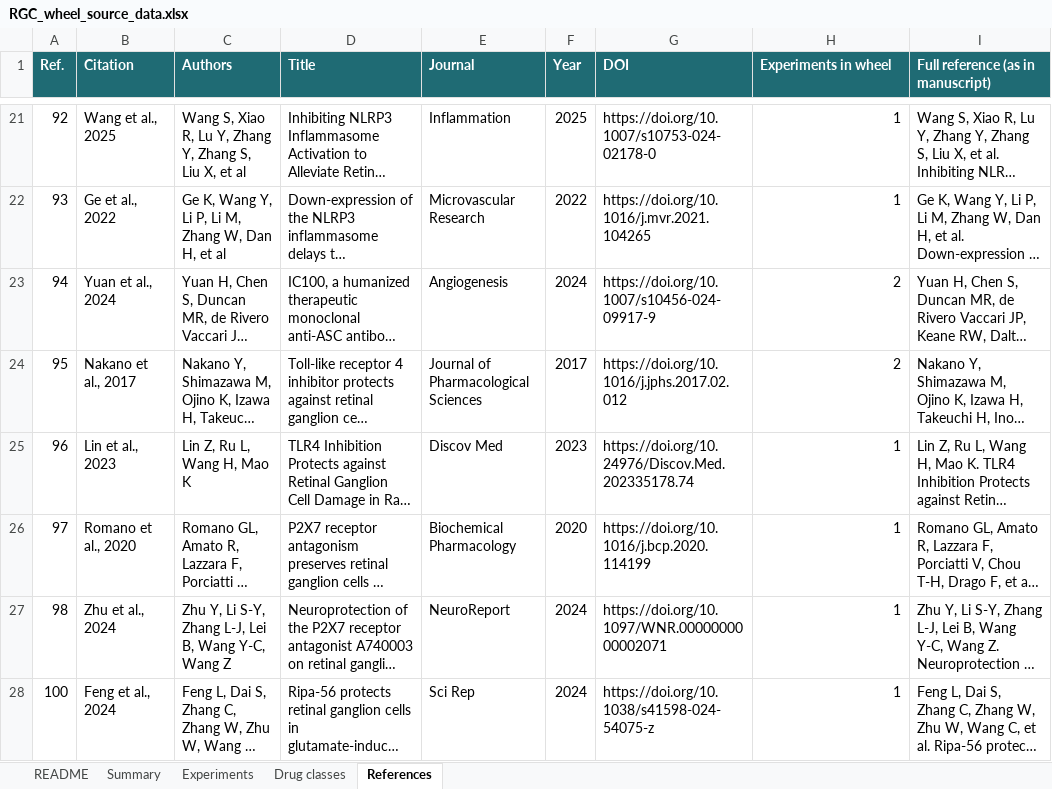
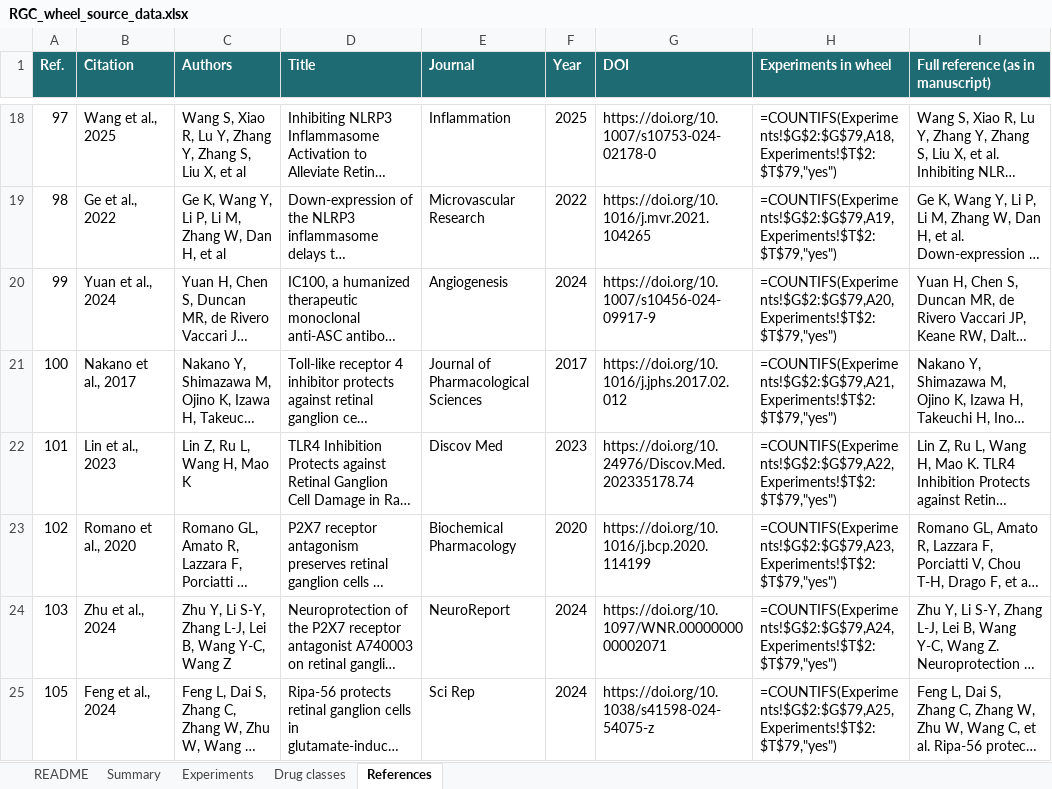
Before and after one commit to polinaim/ReviewAbstract, an Excel workbook: RGC_wheel_source_data.xlsx, sheet References, drawn as a sheet; only a part is shown, gaps mark what is left out; long unchanged cells end in …; values as stored, in another font and other column widths than the file's, no borders; formulas without a stored value are shown as written; charts and pictures not drawn; addresses are those after the commit; the diff covers the shown part only; the diff names each change by its address in the sheet, - before the commit and + after, or states it on an @@ line.

```diff
--- a/RGC_wheel_source_data.xlsx (sheet References)
+++ b/RGC_wheel_source_data.xlsx (sheet References)
-A18 (Ref.): 92
+A18 (Ref.): 97
-H18 (Experiments in wheel): 1
+H18 (Experiments in wheel): =COUNTIFS(Experiments!$G$2:$G$79,A18,Experiments!$T$2:$T$79,"yes")
-A19 (Ref.): 93
+A19 (Ref.): 98
-H19 (Experiments in wheel): 1
+H19 (Experiments in wheel): =COUNTIFS(Experiments!$G$2:$G$79,A19,Experiments!$T$2:$T$79,"yes")
-A20 (Ref.): 94
+A20 (Ref.): 99
-H20 (Experiments in wheel): 2
+H20 (Experiments in wheel): =COUNTIFS(Experiments!$G$2:$G$79,A20,Experiments!$T$2:$T$79,"yes")
-A21 (Ref.): 95
+A21 (Ref.): 100
-H21 (Experiments in wheel): 2
+H21 (Experiments in wheel): =COUNTIFS(Experiments!$G$2:$G$79,A21,Experiments!$T$2:$T$79,"yes")
-A22 (Ref.): 96
+A22 (Ref.): 101
-H22 (Experiments in wheel): 1
+H22 (Experiments in wheel): =COUNTIFS(Experiments!$G$2:$G$79,A22,Experiments!$T$2:$T$79,"yes")
-A23 (Ref.): 97
+A23 (Ref.): 102
-H23 (Experiments in wheel): 1
+H23 (Experiments in wheel): =COUNTIFS(Experiments!$G$2:$G$79,A23,Experiments!$T$2:$T$79,"yes")
-A24 (Ref.): 98
+A24 (Ref.): 103
-H24 (Experiments in wheel): 1
+H24 (Experiments in wheel): =COUNTIFS(Experiments!$G$2:$G$79,A24,Experiments!$T$2:$T$79,"yes")
-A25 (Ref.): 100
+A25 (Ref.): 105
-H25 (Experiments in wheel): 1
+H25 (Experiments in wheel): =COUNTIFS(Experiments!$G$2:$G$79,A25,Experiments!$T$2:$T$79,"yes")
```
Also changed, not shown: 3 removed rows and 110 edited cells elsewhere in this sheet, sheet Experiments, sheet Summary, sheet README, charts or pictures, 10 other files.
